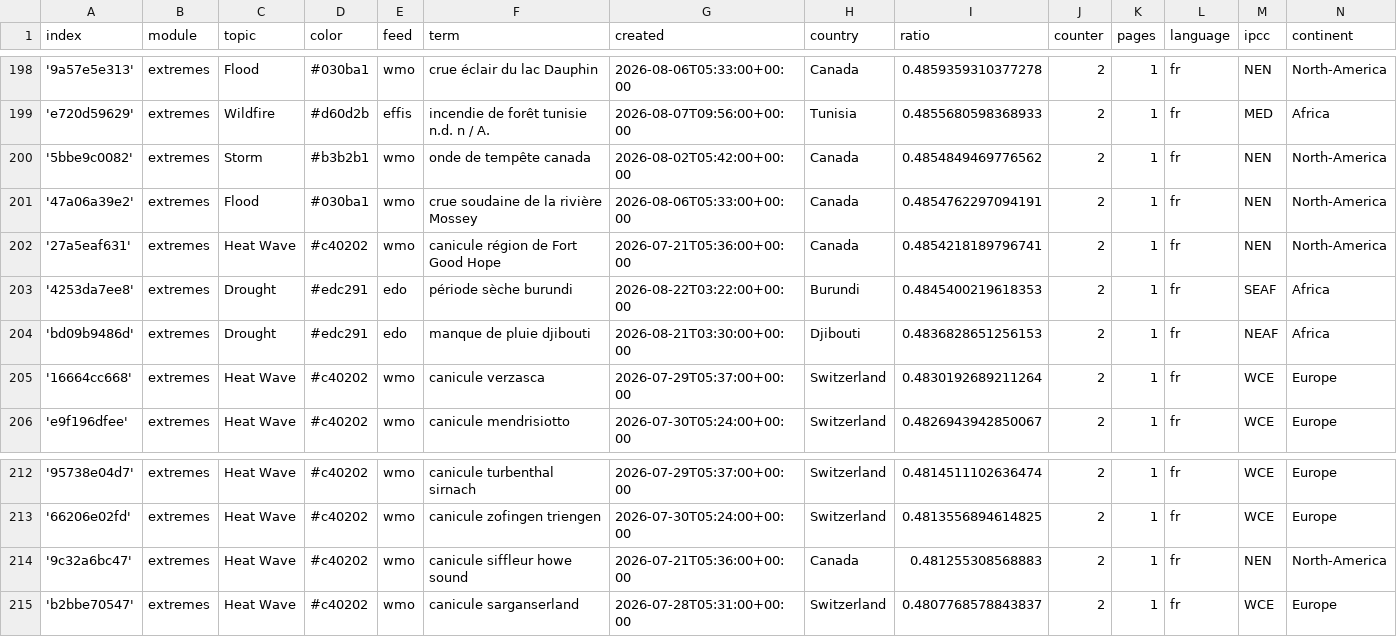
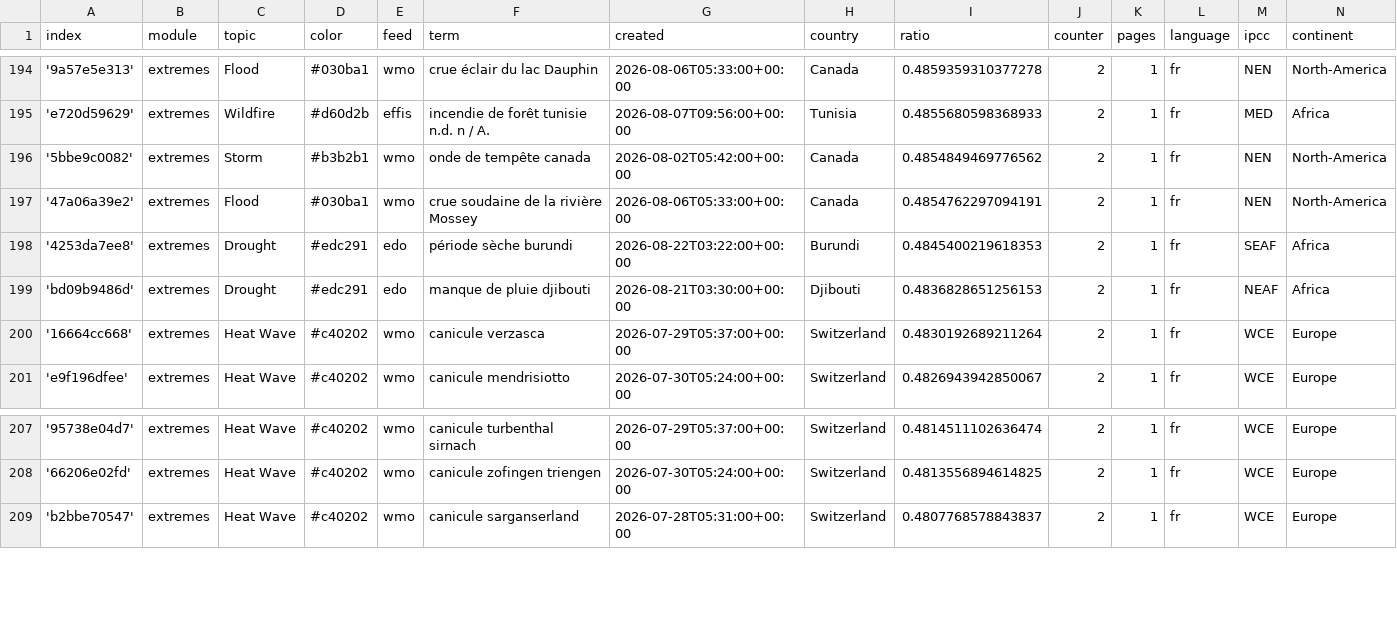
Before and after one commit to TinoH91news/frenchExtremes, a CSV file: terms.csv, drawn as a sheet; only a part is shown, gaps mark what is left out; the diff covers the shown part only.

```diff
--- a/terms.csv
+++ b/terms.csv
@@ -201,3 +197,2 @@ index,module,topic,color,feed,term,created,country,ratio,counter,pages,language,
 '47a06a39e2',extremes,Flood,#030ba1,wmo,crue soudaine de la rivière Mossey,2026-08-06T05:33:00+00:00,Canada,0.4854762297094191,2,1,fr,NEN,North-America
-'27a5eaf631',extremes,Heat Wave,#c40202,wmo,canicule région de Fort Good Hope,2026-07-21T05:36:00+00:00,Canada,0.4854218189796741,2,1,fr,NEN,North-America
 '4253da7ee8',extremes,Drought,#edc291,edo,période sèche burundi,2026-08-22T03:22:00+00:00,Burundi,0.4845400219618353,2,1,fr,SEAF,Africa
@@ -213,3 +208,2 @@ index,module,topic,color,feed,term,created,country,ratio,counter,pages,language,
 '66206e02fd',extremes,Heat Wave,#c40202,wmo,canicule zofingen triengen,2026-07-30T05:24:00+00:00,Switzerland,0.4813556894614825,2,1,fr,WCE,Europe
-'9c32a6bc47',extremes,Heat Wave,#c40202,wmo,canicule siffleur howe sound,2026-07-21T05:36:00+00:00,Canada,0.481255308568883,2,1,fr,NEN,North-America
 'b2bbe70547',extremes,Heat Wave,#c40202,wmo,canicule sarganserland,2026-07-28T05:31:00+00:00,Switzerland,0.4807768578843837,2,1,fr,WCE,Europe
```
Also changed, not shown: 1 added row and 5 removed rows elsewhere in this file.
